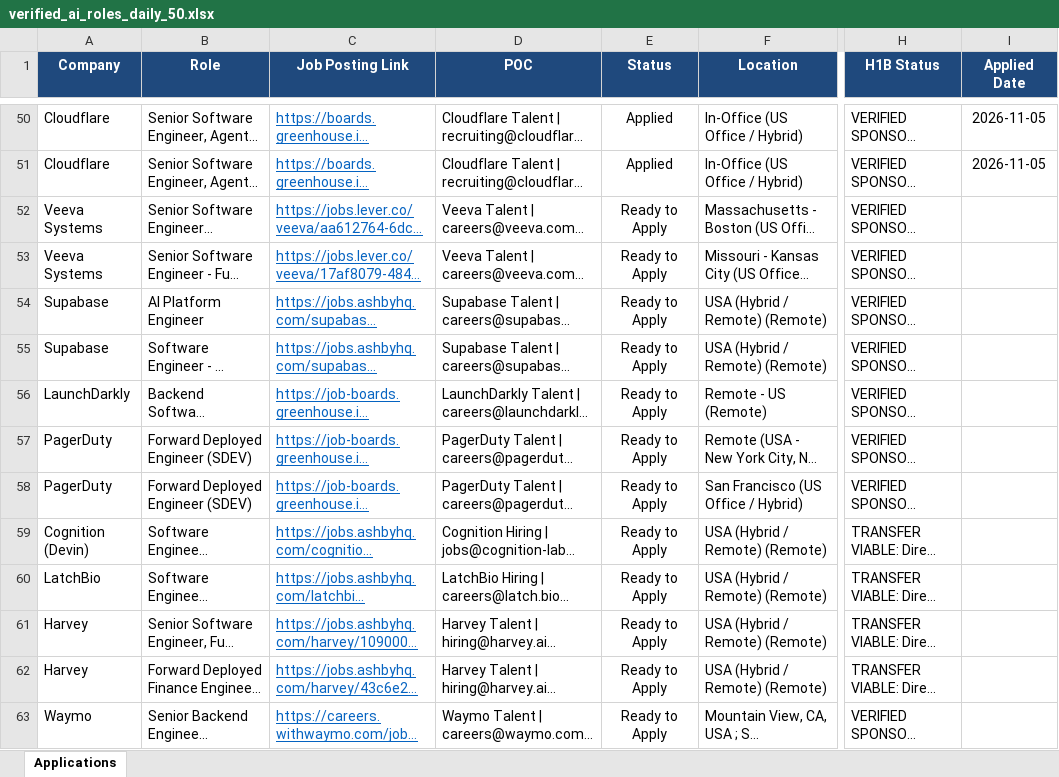
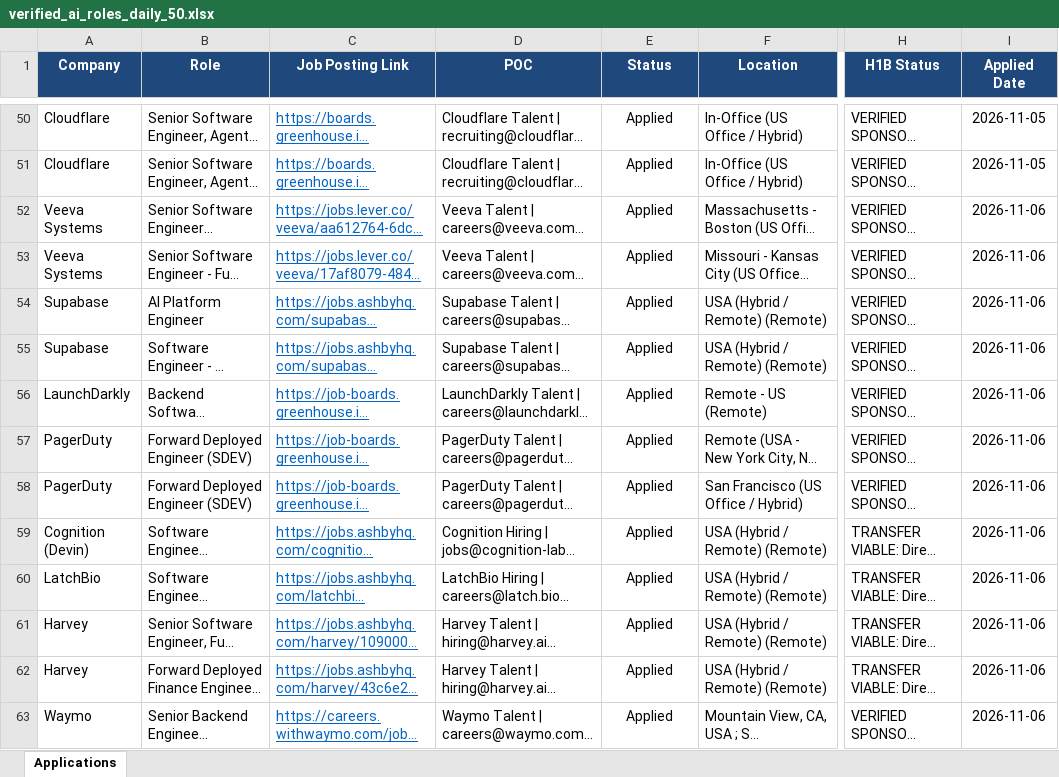
Before and after one commit to swarajladke/Job-Hunter, an Excel workbook: verified_ai_roles_daily_50.xlsx, sheet Applications, drawn as a sheet; only a part is shown, gaps mark what is left out; long unchanged cells end in …; values as stored, in another font and other column widths than the file's, no borders; the diff covers the shown part only; the diff names each change by its address in the sheet, - before the commit and + after, or states it on an @@ line.

Commit message:
feat: block Decagon and Applied Intuition due to application limit reached; mark jobs 1-73 applied

```diff
--- a/verified_ai_roles_daily_50.xlsx (sheet Applications)
+++ b/verified_ai_roles_daily_50.xlsx (sheet Applications)
-E52:E63 (Status): Ready to Apply
+E52:E63 (Status): Applied
-I52:I63 (Applied Date): (empty)
+I52:I63 (Applied Date): 2026-11-06
```
Also changed, not shown: 22 edited cells elsewhere in this sheet, 4 other files.
